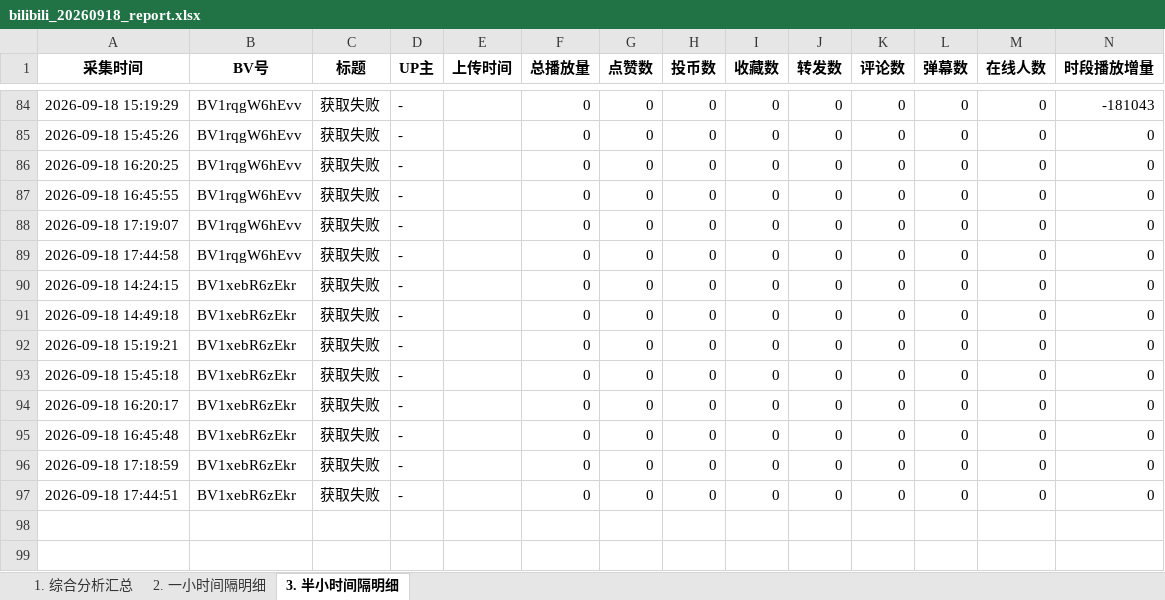
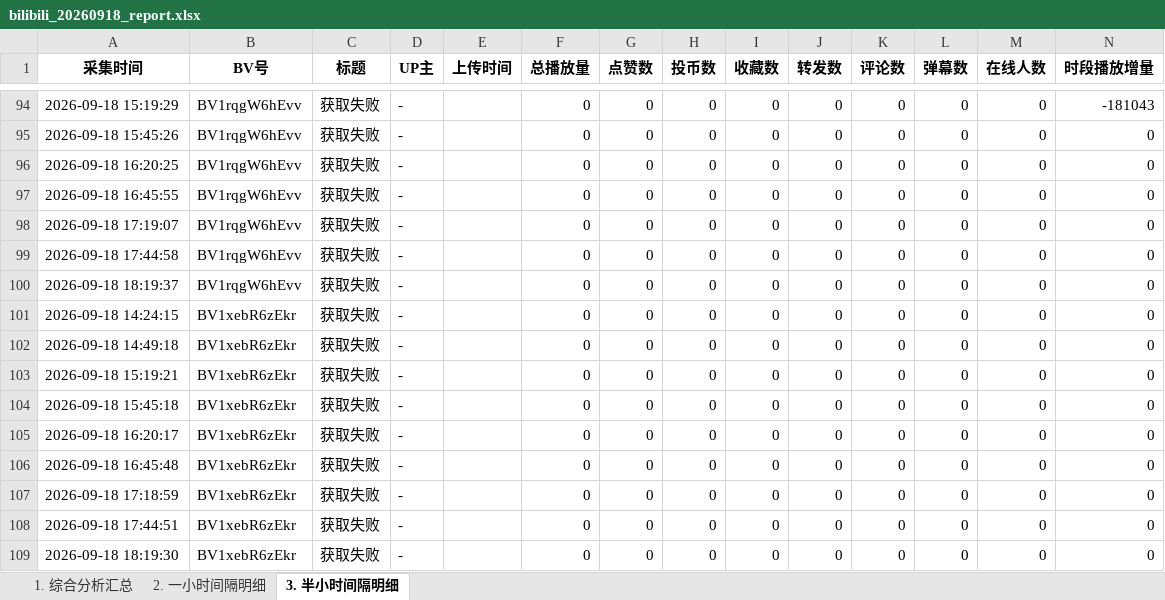
Before and after one commit to anqideng1987/bilibili-dashboard, an Excel workbook: bilibili_20260918_report.xlsx, sheet 3. 半小时间隔明细, drawn as a sheet; only a part is shown, gaps mark what is left out; values as stored, in another font and other column widths than the file's, no borders; the diff covers the shown part only; the diff names each change by its address in the sheet, - before the commit and + after, or states it on an @@ line.

```diff
--- a/bilibili_20260918_report.xlsx (sheet 3. 半小时间隔明细)
+++ b/bilibili_20260918_report.xlsx (sheet 3. 半小时间隔明细)
+row 100: 2026-09-18 18:19:37 | BV1rqgW6hEvv | 获取失败 | - |  | 0 | 0 | 0 | 0 | 0 | 0 | 0 | 0 | 0
+row 109: 2026-09-18 18:19:30 | BV1xebR6zEkr | 获取失败 | - |  | 0 | 0 | 0 | 0 | 0 | 0 | 0 | 0 | 0
```
Also changed, not shown: 10 added rows elsewhere in this sheet, sheet 2. 一小时间隔明细.
